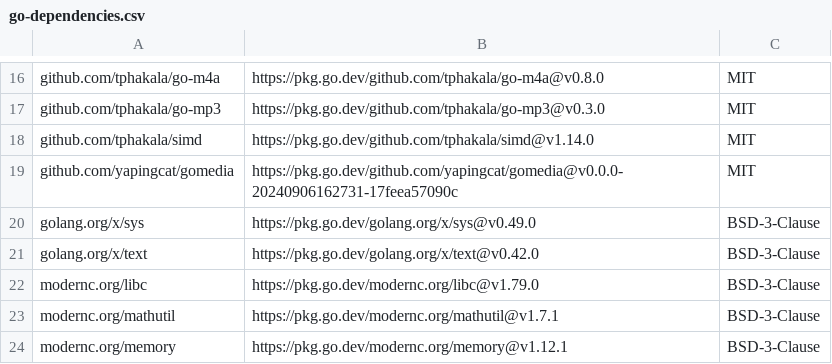
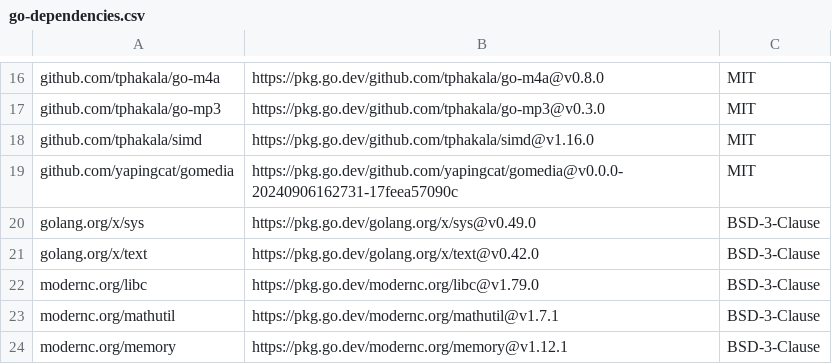
Before and after one commit to ajbergh/yt-dl-go, a CSV file: src/server/licenses/go-dependencies.csv, drawn as a sheet; only a part is shown, gaps mark what is left out.

Commit message:
fix: refresh go-mp3 transitive license metadata

```diff
--- a/src/server/licenses/go-dependencies.csv
+++ b/src/server/licenses/go-dependencies.csv
@@ -17,3 +17,3 @@
 "github.com/tphakala/go-mp3","https://pkg.go.dev/github.com/tphakala/go-mp3@v0.3.0","MIT"
-"github.com/tphakala/simd","https://pkg.go.dev/github.com/tphakala/simd@v1.14.0","MIT"
+"github.com/tphakala/simd","https://pkg.go.dev/github.com/tphakala/simd@v1.16.0","MIT"
 "github.com/yapingcat/gomedia","https://pkg.go.dev/github.com/yapingcat/gomedia@v0.0.0-20240906162731-17feea57090c","MIT"
```
